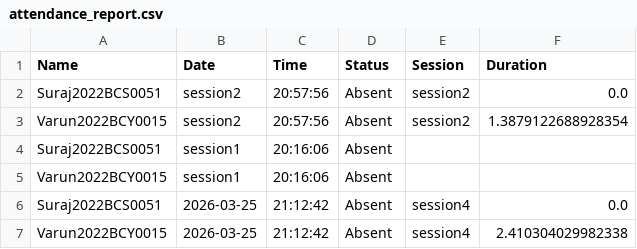
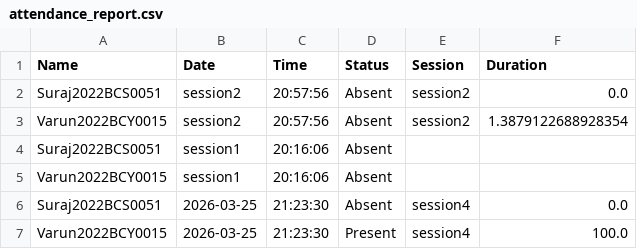
Before and after one commit to varunkrishnathakur9-blip/Biometric_Attendance, a CSV file: reports/attendance_report.csv, drawn as a sheet.

```diff
--- a/reports/attendance_report.csv
+++ b/reports/attendance_report.csv
@@ -5,3 +5,3 @@ Suraj2022BCS0051,session1,20:16:06,Absent,,
 Varun2022BCY0015,session1,20:16:06,Absent,,
-Suraj2022BCS0051,2026-03-25,21:12:42,Absent,session4,0.0
-Varun2022BCY0015,2026-03-25,21:12:42,Absent,session4,2.410304029982338
+Suraj2022BCS0051,2026-03-25,21:23:30,Absent,session4,0.0
+Varun2022BCY0015,2026-03-25,21:23:30,Present,session4,100.0
```
Also changed, not shown: 2 other files.
